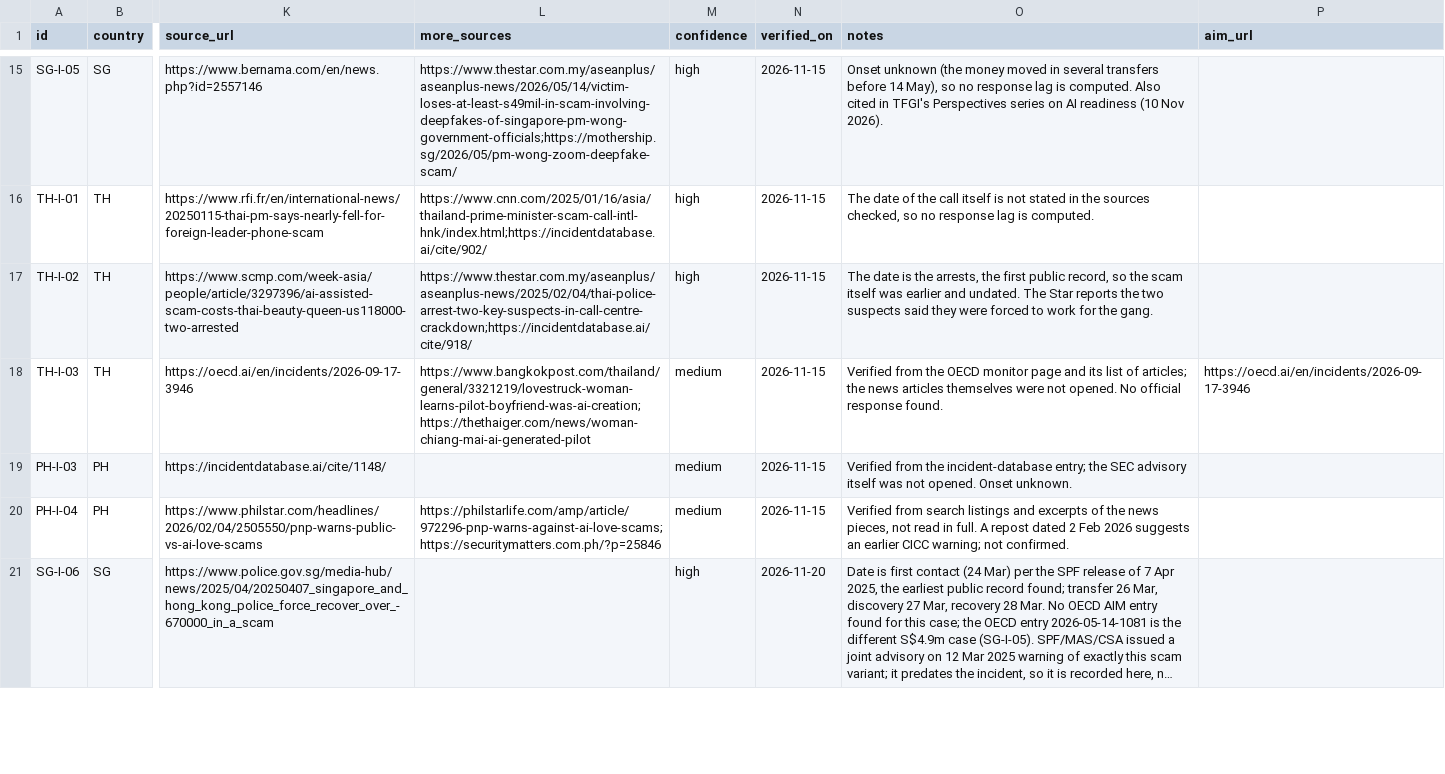
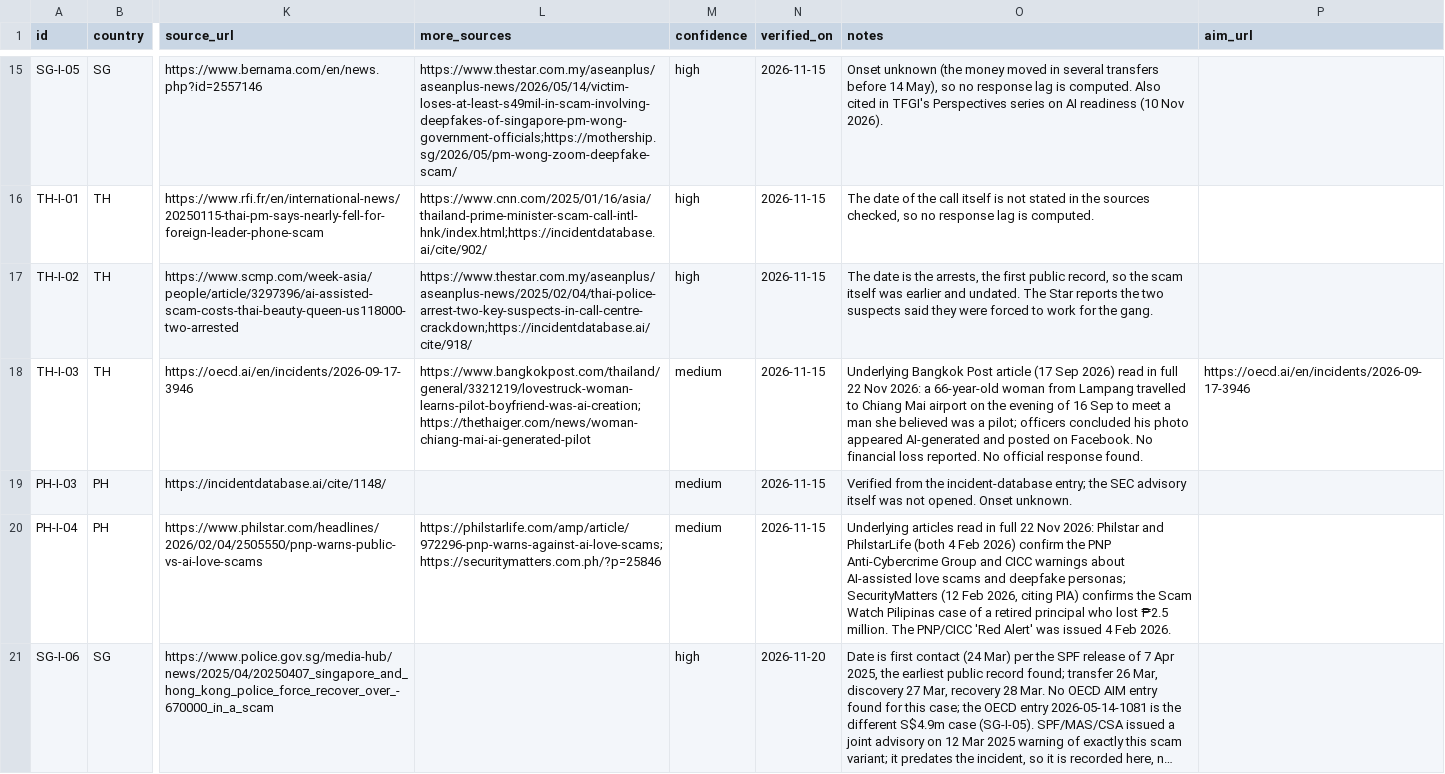
Before and after one commit to suhaimizainalshah/ASEAN-AI-Governance-Tracker, a CSV file: data/incidents.csv, drawn as a sheet; only a part is shown, gaps mark what is left out; long unchanged cells end in …; the diff covers the shown part only; the diff names each change by its address in the sheet, - before the commit and + after, or states it on an @@ line.

Commit message:
Audit and compliance fixes (round 2) for the ASEAN AI Governance Tracker
- VN-I-08 / VN-R-10 anonymised: alleged ringleader's name withheld
  (private individual, accused not convicted, no official source names
  him); VN-I-08 counts softened to the Vietstock/VietNamNet report.
- MY-I-03 now cites Media Selangor (19 Oct 2026) instead of the AI Risk
  Wire aggregator; unverified victim ages and image count removed.
- Schools no longer named in sexual-deepfake cases involving minors
  (ID-I-05, SG-I-07); rule documented on the Method tab.
- TH-I-03 and PH-I-04: underlying articles read in full, notes updated.
- VN-I-04: summary flags the date as the OECD AIM listing date, onset
  unconfirmed.
- Dark-mode selected-state contrast fixed (--sel #2b6cb0); ASEAN-emblem
  non-affiliation disclaimer added (footer, Method, README).
- Permissions-Policy <meta> removed (browsers ignore it; no <meta>
  equivalent on GitHub Pages); PRIVACY.md corrected on localStorage,
  GoatCounter domains and collected data; 'unsafe-inline' noted as a
  partial CSP mitigation.
- Unused logo-edited.png deleted.
Counts unchanged: 53 incidents, 77 responses, 91 instruments.

```diff
--- a/data/incidents.csv
+++ b/data/incidents.csv
-O18 (notes): Verified from the OECD monitor page and its list of articles; the news articles themselves were not opened. No official…
+O18 (notes): Underlying Bangkok Post article (17 Sep 2026) read in full 22 Nov 2026: a 66-year-old woman from Lampang travelled to Chiang Mai airport on the evening of 16 Sep to meet a man she believed was a pilot; officers concluded his photo appeared AI-generated and posted on Facebook. No financial loss reported. No official…
-O20 (notes): Verified from search listings and excerpts of the news pieces, not read in full. A repost dated 2 Feb 2026 suggests an earlier CICC warning; not confirmed.
+O20 (notes): Underlying articles read in full 22 Nov 2026: Philstar and PhilstarLife (both 4 Feb 2026) confirm the PNP Anti-Cybercrime Group and CICC warnings about AI-assisted love scams and deepfake personas; SecurityMatters (12 Feb 2026, citing PIA) confirms the Scam Watch Pilipinas case of a retired principal who lost ₱2.5 million. The PNP/CICC 'Red Alert' was issued 4 Feb 2026.
```
Also changed, not shown: 16 edited cells elsewhere in this file, data/changelog.csv, data/responses.csv, 7 other files.
